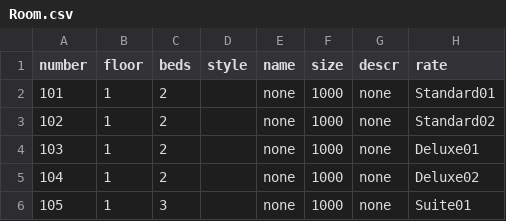
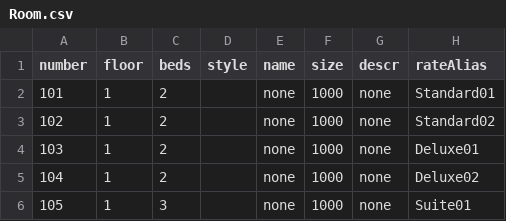
Before and after one commit to saipan-tech/rsvn, a CSV file: Room.csv, drawn as a sheet; only a part is shown.

```diff
--- a/Room.csv
+++ b/Room.csv
@@ -1,2 +1,2 @@
-number,floor,beds,style,name,size,descr,rate
+number,floor,beds,style,name,size,descr,rateAlias
 101,1,2,,none,1000,none,Standard01
```
Also changed, not shown: 29 other files.
